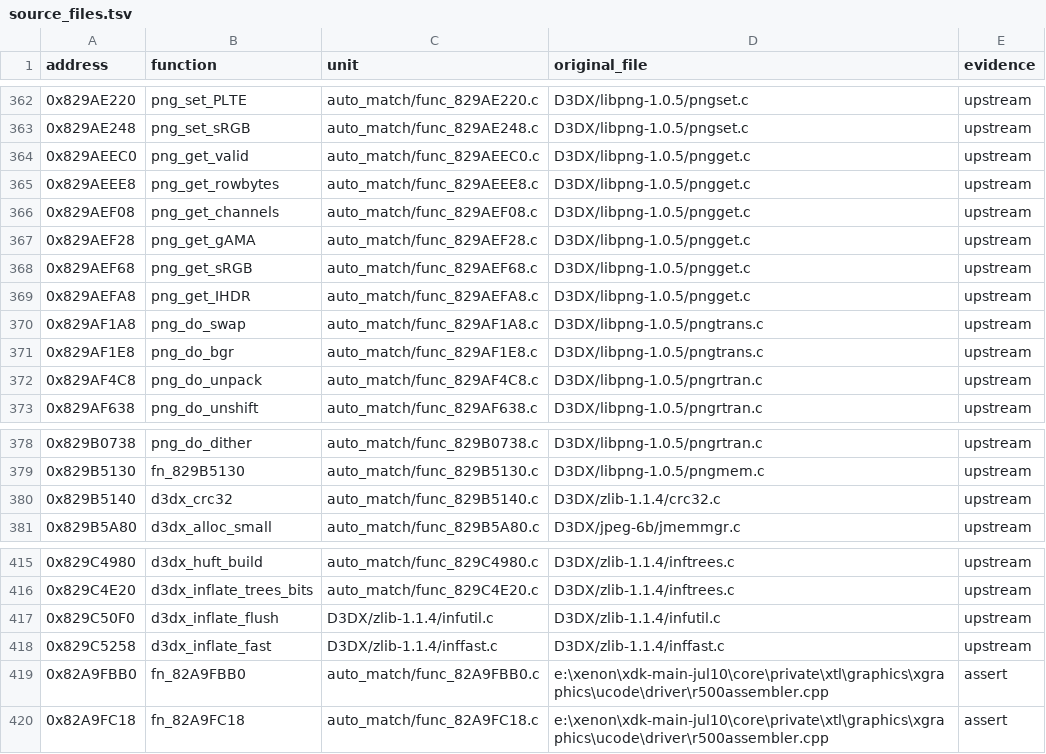
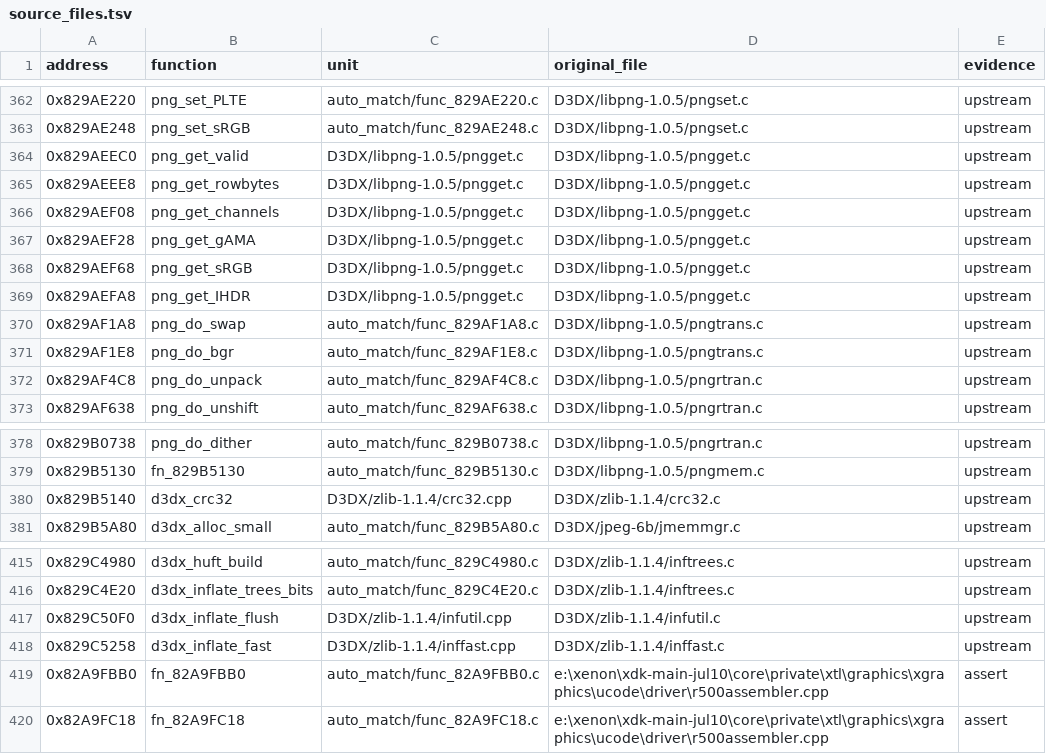
Before and after one commit to ZebulanStanphill/Kinect-Sports-Decomp, a TSV file: docs/source_files.tsv, drawn as a sheet; only a part is shown, gaps mark what is left out; the diff covers the shown part only.

```diff
--- a/docs/source_files.tsv
+++ b/docs/source_files.tsv
@@ -363,8 +363,8 @@ address	function	unit	original_file	evidence
 0x829AE248	png_set_sRGB	auto_match/func_829AE248.c	D3DX/libpng-1.0.5/pngset.c	upstream
-0x829AEEC0	png_get_valid	auto_match/func_829AEEC0.c	D3DX/libpng-1.0.5/pngget.c	upstream
-0x829AEEE8	png_get_rowbytes	auto_match/func_829AEEE8.c	D3DX/libpng-1.0.5/pngget.c	upstream
-0x829AEF08	png_get_channels	auto_match/func_829AEF08.c	D3DX/libpng-1.0.5/pngget.c	upstream
-0x829AEF28	png_get_gAMA	auto_match/func_829AEF28.c	D3DX/libpng-1.0.5/pngget.c	upstream
-0x829AEF68	png_get_sRGB	auto_match/func_829AEF68.c	D3DX/libpng-1.0.5/pngget.c	upstream
-0x829AEFA8	png_get_IHDR	auto_match/func_829AEFA8.c	D3DX/libpng-1.0.5/pngget.c	upstream
+0x829AEEC0	png_get_valid	D3DX/libpng-1.0.5/pngget.c	D3DX/libpng-1.0.5/pngget.c	upstream
+0x829AEEE8	png_get_rowbytes	D3DX/libpng-1.0.5/pngget.c	D3DX/libpng-1.0.5/pngget.c	upstream
+0x829AEF08	png_get_channels	D3DX/libpng-1.0.5/pngget.c	D3DX/libpng-1.0.5/pngget.c	upstream
+0x829AEF28	png_get_gAMA	D3DX/libpng-1.0.5/pngget.c	D3DX/libpng-1.0.5/pngget.c	upstream
+0x829AEF68	png_get_sRGB	D3DX/libpng-1.0.5/pngget.c	D3DX/libpng-1.0.5/pngget.c	upstream
+0x829AEFA8	png_get_IHDR	D3DX/libpng-1.0.5/pngget.c	D3DX/libpng-1.0.5/pngget.c	upstream
 0x829AF1A8	png_do_swap	auto_match/func_829AF1A8.c	D3DX/libpng-1.0.5/pngtrans.c	upstream
@@ -379,3 +379,3 @@ address	function	unit	original_file	evidence
 0x829B5130	fn_829B5130	auto_match/func_829B5130.c	D3DX/libpng-1.0.5/pngmem.c	upstream
-0x829B5140	d3dx_crc32	auto_match/func_829B5140.c	D3DX/zlib-1.1.4/crc32.c	upstream
+0x829B5140	d3dx_crc32	D3DX/zlib-1.1.4/crc32.cpp	D3DX/zlib-1.1.4/crc32.c	upstream
 0x829B5A80	d3dx_alloc_small	auto_match/func_829B5A80.c	D3DX/jpeg-6b/jmemmgr.c	upstream
@@ -416,4 +416,4 @@ address	function	unit	original_file	evidence
 0x829C4E20	d3dx_inflate_trees_bits	auto_match/func_829C4E20.c	D3DX/zlib-1.1.4/inftrees.c	upstream
-0x829C50F0	d3dx_inflate_flush	D3DX/zlib-1.1.4/infutil.c	D3DX/zlib-1.1.4/infutil.c	upstream
-0x829C5258	d3dx_inflate_fast	D3DX/zlib-1.1.4/inffast.c	D3DX/zlib-1.1.4/inffast.c	upstream
+0x829C50F0	d3dx_inflate_flush	D3DX/zlib-1.1.4/infutil.cpp	D3DX/zlib-1.1.4/infutil.c	upstream
+0x829C5258	d3dx_inflate_fast	D3DX/zlib-1.1.4/inffast.cpp	D3DX/zlib-1.1.4/inffast.c	upstream
 0x82A9FBB0	fn_82A9FBB0	auto_match/func_82A9FBB0.c	e:\xenon\xdk-main-jul10\core\private\xtl\graphics\xgraphics\ucode\driver\r500assembler.cpp	assert
```
Also changed, not shown: 22 edited cells elsewhere in this file, 55 other files.
